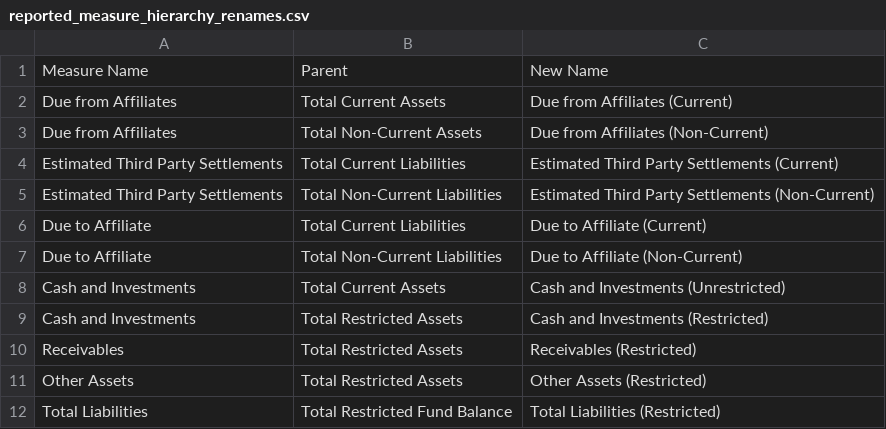
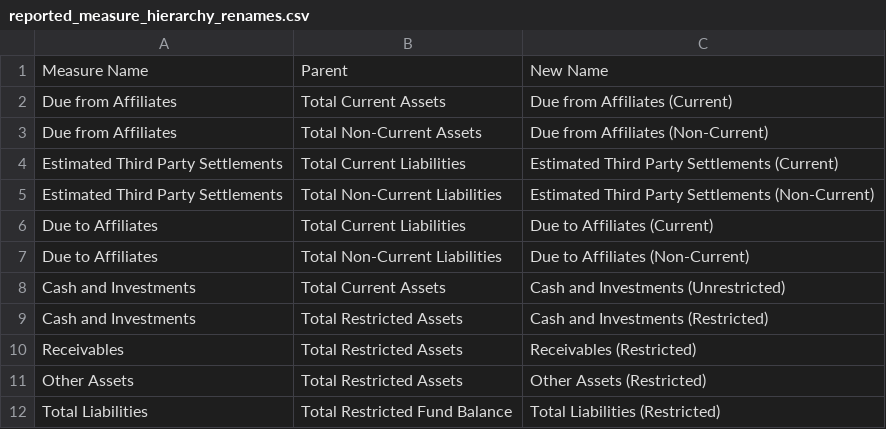
Before and after one commit to bsawyerg15/maine-hospital-fin-health, a CSV file: src/a_Config/reported_measure_hierarchy_renames.csv, drawn as a sheet.

```diff
--- a/src/a_Config/reported_measure_hierarchy_renames.csv
+++ b/src/a_Config/reported_measure_hierarchy_renames.csv
@@ -5,4 +5,4 @@ Estimated Third Party Settlements,Total Current Liabilities,Estimated Third Part
 Estimated Third Party Settlements,Total Non-Current Liabilities,Estimated Third Party Settlements (Non-Current)
-Due to Affiliate,Total Current Liabilities,Due to Affiliate (Current)
-Due to Affiliate,Total Non-Current Liabilities,Due to Affiliate (Non-Current)
+Due to Affiliates,Total Current Liabilities,Due to Affiliates (Current)
+Due to Affiliates,Total Non-Current Liabilities,Due to Affiliates (Non-Current)
 Cash and Investments,Total Current Assets,Cash and Investments (Unrestricted)
```
Also changed, not shown: src/a_Config/clean_measure_names.csv, src/z_Data/Preprocessed_Data/hospital_dollar_elements_2020_2024.csv, 3 other files.
